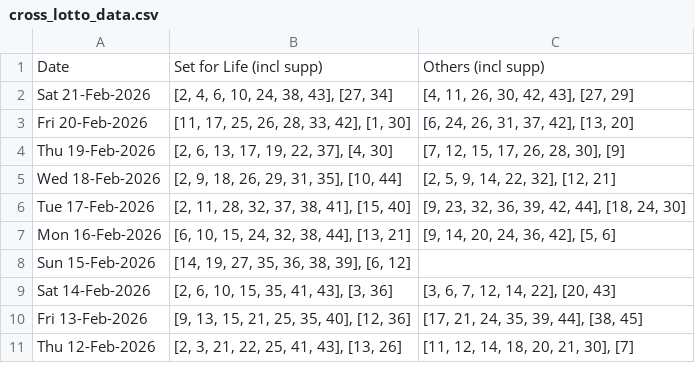
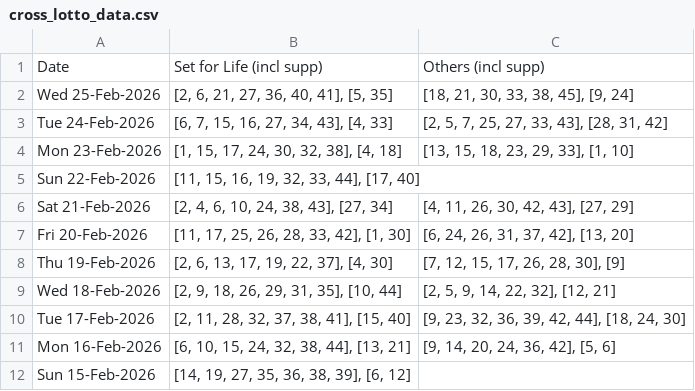
Before and after one commit to hareshaprajapati/langgraph-agentic-ai, a CSV file: Single_V2_0/cross_lotto_data.csv, drawn as a sheet; only a part is shown; the shorter side is filled out with more unchanged rows; the diff names each change by its address in the sheet, - before the commit and + after, or states it on an @@ line.

```diff
--- a/Single_V2_0/cross_lotto_data.csv
+++ b/Single_V2_0/cross_lotto_data.csv
+row 2: Wed 25-Feb-2026 | [2, 6, 21, 27, 36, 40, 41], [5, 35] | [18, 21, 30, 33, 38, 45], [9, 24]
+row 3: Tue 24-Feb-2026 | [6, 7, 15, 16, 27, 34, 43], [4, 33] | [2, 5, 7, 25, 27, 33, 43], [28, 31, 42]
+row 4: Mon 23-Feb-2026 | [1, 15, 17, 24, 30, 32, 38], [4, 18] | [13, 15, 18, 23, 29, 33], [1, 10]
+row 5: Sun 22-Feb-2026 | [11, 15, 16, 19, 32, 33, 44], [17, 40]
```
Also changed, not shown: Single_V2_0/cross_lotto_data_others.csv, Single_V2_0/cross_lotto_data_set_for_life.csv, 1 other file.
